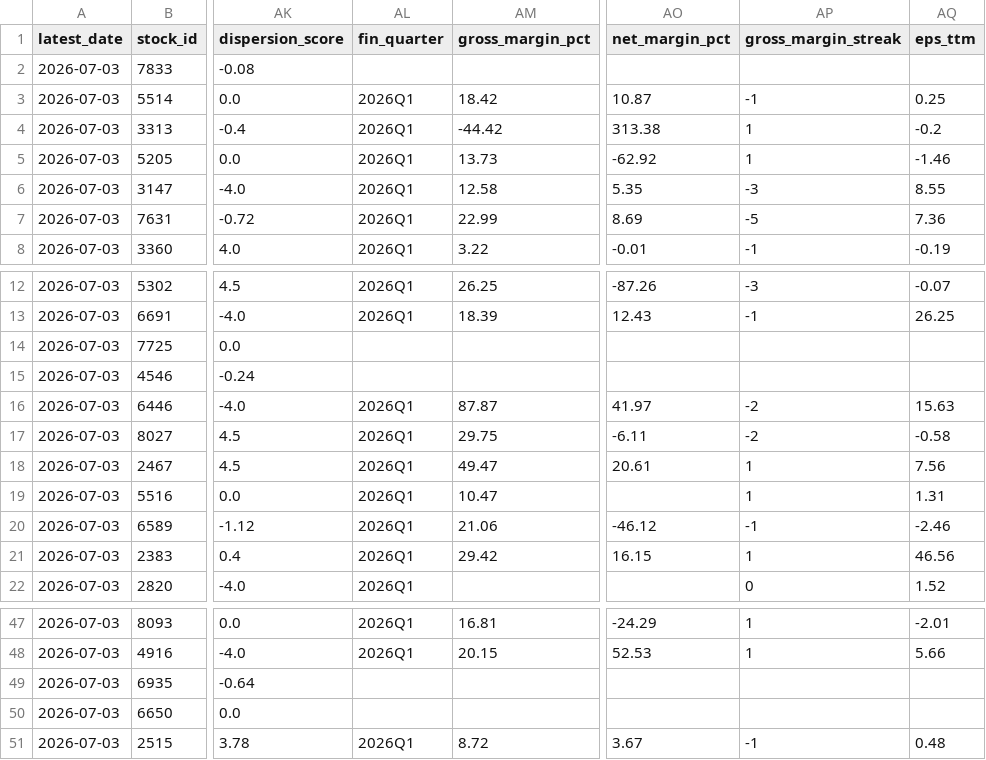
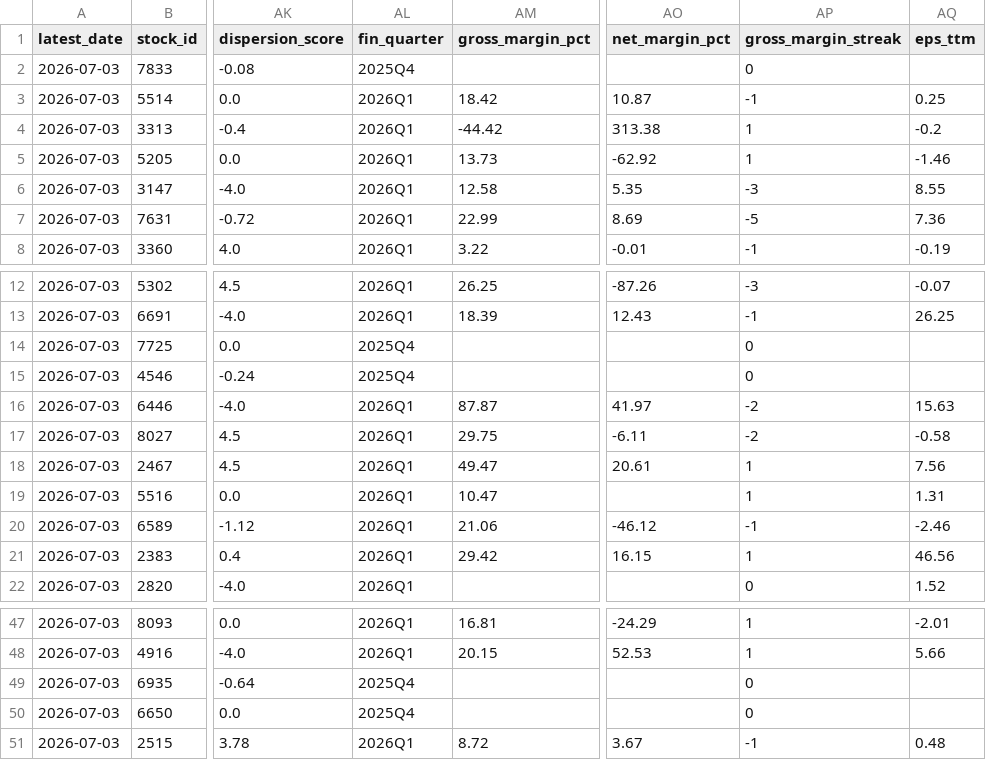
Before and after one commit to wenyen-hsu/stock, a CSV file: reports/ranking_revenue_volume_breakout_20d.csv, drawn as a sheet; only a part is shown, gaps mark what is left out; the diff names each change by its address in the sheet, - before the commit and + after, or states it on an @@ line.

```diff
--- a/reports/ranking_revenue_volume_breakout_20d.csv
+++ b/reports/ranking_revenue_volume_breakout_20d.csv
-AL2 (fin_quarter): (empty)
+AL2 (fin_quarter): 2025Q4
-AP2 (gross_margin_streak): (empty)
+AP2 (gross_margin_streak): 0
-AL14:AL15 (fin_quarter): (empty)
+AL14:AL15 (fin_quarter): 2025Q4
-AP14:AP15 (gross_margin_streak): (empty)
+AP14:AP15 (gross_margin_streak): 0
-AL49:AL50 (fin_quarter): (empty)
+AL49:AL50 (fin_quarter): 2025Q4
-AP49:AP50 (gross_margin_streak): (empty)
+AP49:AP50 (gross_margin_streak): 0
```
Also changed, not shown: reports/ranking_snapshots.csv, reports/ranking_volume_expansion_20d.csv, 5 other files.
